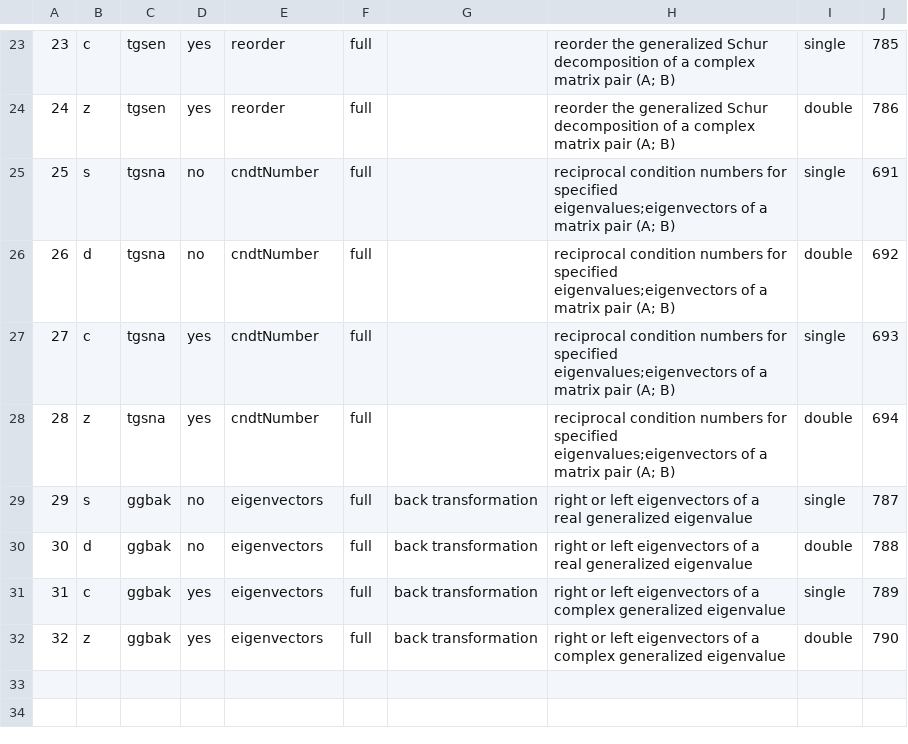
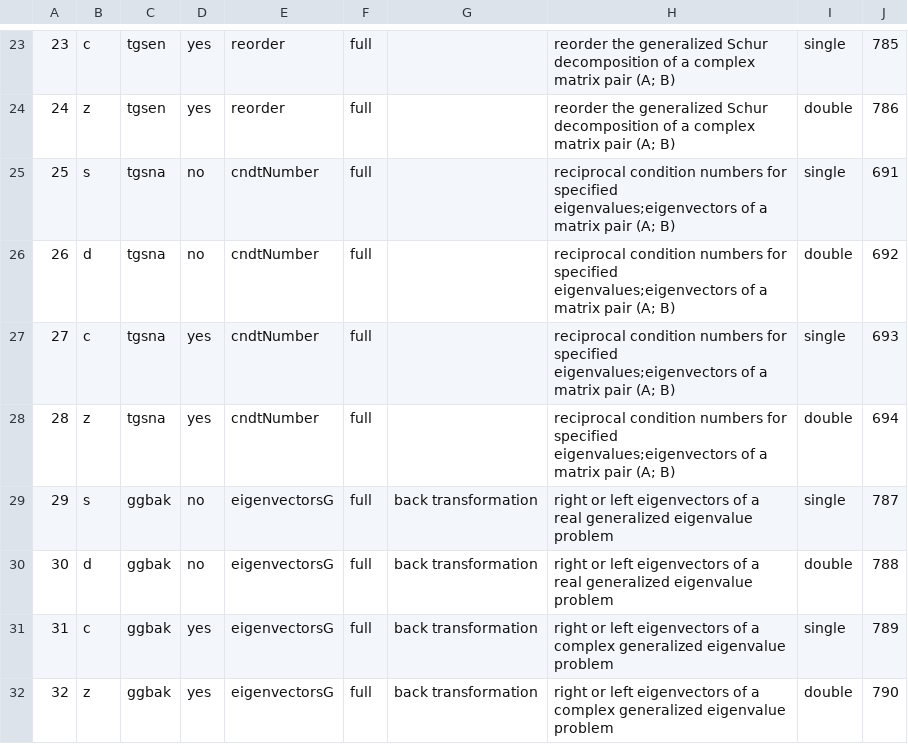
Before and after one commit to LighthouseHPC/lighthouse, a CSV file: src/Dlighthouse/lighthouse/database/lapack_eigen/computational_generalized_g.csv, drawn as a sheet; only a part is shown, gaps mark what is left out.

Commit message:
changed the function column in lapack_eigen computational_generalized_g.

```diff
--- a/src/Dlighthouse/lighthouse/database/lapack_eigen/computational_generalized_g.csv
+++ b/src/Dlighthouse/lighthouse/database/lapack_eigen/computational_generalized_g.csv
@@ -28,5 +28,5 @@
 28,z,tgsna,yes,cndtNumber,full,,reciprocal condition numbers for specified eigenvalues;eigenvectors of a matrix pair (A; B),double,694
-29,s,ggbak,no,eigenvectors,full,back transformation,right or left eigenvectors of a real generalized eigenvalue,single,787
-30,d,ggbak,no,eigenvectors,full,back transformation,right or left eigenvectors of a real generalized eigenvalue,double,788
-31,c,ggbak,yes,eigenvectors,full,back transformation,right or left eigenvectors of a complex generalized eigenvalue,single,789
-32,z,ggbak,yes,eigenvectors,full,back transformation,right or left eigenvectors of a complex generalized eigenvalue,double,790
+29,s,ggbak,no,eigenvectorsG,full,back transformation,right or left eigenvectors of a real generalized eigenvalue problem,single,787
+30,d,ggbak,no,eigenvectorsG,full,back transformation,right or left eigenvectors of a real generalized eigenvalue problem,double,788
+31,c,ggbak,yes,eigenvectorsG,full,back transformation,right or left eigenvectors of a complex generalized eigenvalue problem,single,789
+32,z,ggbak,yes,eigenvectorsG,full,back transformation,right or left eigenvectors of a complex generalized eigenvalue problem,double,790
```
Also changed, not shown: src/lighthouseProject/lighthouse/database/lapack_eigen/computational_generalized_g.csv, 2 other files.
